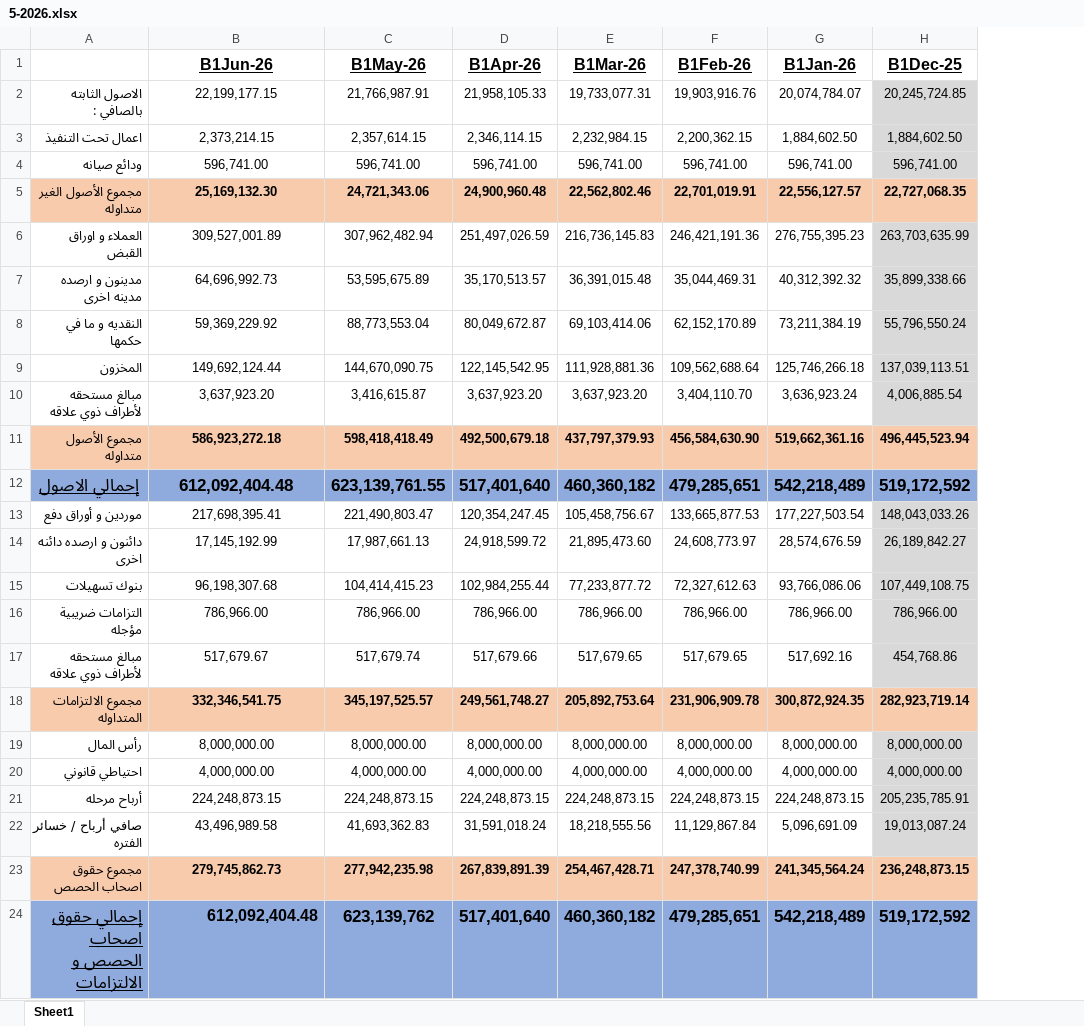
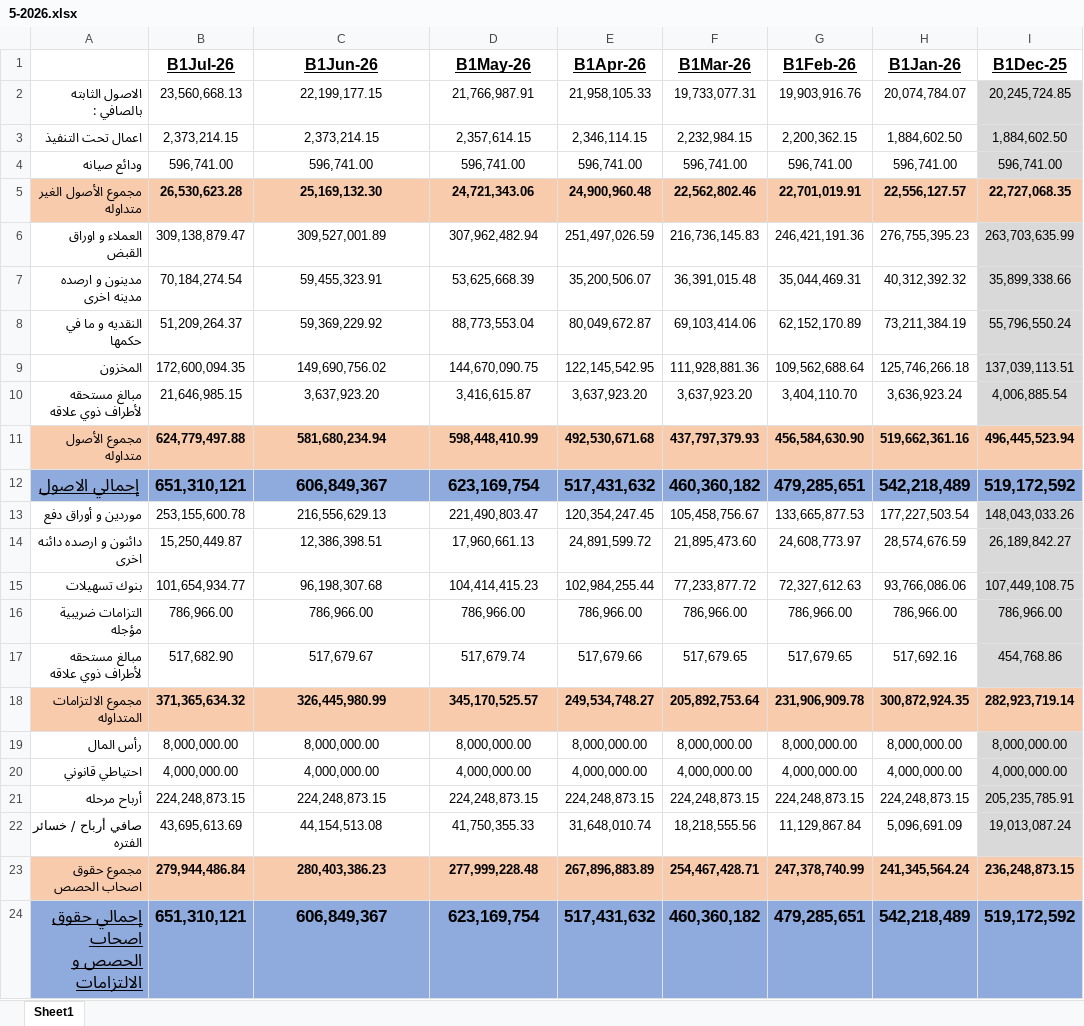
Before and after one commit to EvramW/balanceSheet, an Excel workbook: 5-2026.xlsx, sheet Sheet1, drawn as a sheet; values as stored, in another font and other column widths than the file's, no borders; addresses are those after the commit; the diff names each change by its address in the sheet, - before the commit and + after, or states it on an @@ line.

Commit message:
Add files via upload

```diff
--- a/5-2026.xlsx (sheet Sheet1)
+++ b/5-2026.xlsx (sheet Sheet1)
+column B (B1Jul-26), rows 2-24: 23,560,668.13 | 2,373,214.15 | 596,741.00 | 26,530,623.28 | 309,138,879.47 | 70,184,274.54 | 51,209,264.37 | 172,600,094.35 | 21,646,985.15 | 624,779,497.88 | 651,310,121 | 253,155,600.78 | 15,250,449.87 | 101,654,934.77 | 786,966.00 | 517,682.90 | 371,365,634.32 | 8,000,000.00 | 4,000,000.00 | 224,248,873.15 | 43,695,613.69 | 279,944,486.84 | 651,310,121
-C7 (B1Jun-26): 64,696,992.73
+C7 (B1Jun-26): 59,455,323.91
-D7 (B1May-26): 53,595,675.89
+D7 (B1May-26): 53,625,668.39
-E7 (B1Apr-26): 35,170,513.57
+E7 (B1Apr-26): 35,200,506.07
-C9 (B1Jun-26): 149,692,124.44
+C9 (B1Jun-26): 149,690,756.02
-C11 (B1Jun-26): 586,923,272.18
+C11 (B1Jun-26): 581,680,234.94
-D11 (B1May-26): 598,418,418.49
+D11 (B1May-26): 598,448,410.99
-E11 (B1Apr-26): 492,500,679.18
+E11 (B1Apr-26): 492,530,671.68
-C12 (B1Jun-26): 612,092,404.48
+C12 (B1Jun-26): 606,849,367
-D12 (B1May-26): 623,139,761.55
+D12 (B1May-26): 623,169,754
-E12 (B1Apr-26): 517,401,640
+E12 (B1Apr-26): 517,431,632
-C13 (B1Jun-26): 217,698,395.41
+C13 (B1Jun-26): 216,556,629.13
-C14 (B1Jun-26): 17,145,192.99
+C14 (B1Jun-26): 12,386,398.51
-D14 (B1May-26): 17,987,661.13
+D14 (B1May-26): 17,960,661.13
-E14 (B1Apr-26): 24,918,599.72
+E14 (B1Apr-26): 24,891,599.72
-C18 (B1Jun-26): 332,346,541.75
+C18 (B1Jun-26): 326,445,980.99
-D18 (B1May-26): 345,197,525.57
+D18 (B1May-26): 345,170,525.57
-E18 (B1Apr-26): 249,561,748.27
+E18 (B1Apr-26): 249,534,748.27
-C22 (B1Jun-26): 43,496,989.58
+C22 (B1Jun-26): 44,154,513.08
-D22 (B1May-26): 41,693,362.83
+D22 (B1May-26): 41,750,355.33
-E22 (B1Apr-26): 31,591,018.24
+E22 (B1Apr-26): 31,648,010.74
-C23 (B1Jun-26): 279,745,862.73
+C23 (B1Jun-26): 280,403,386.23
-D23 (B1May-26): 277,942,235.98
+D23 (B1May-26): 277,999,228.48
-E23 (B1Apr-26): 267,839,891.39
+E23 (B1Apr-26): 267,896,883.89
-C24 (B1Jun-26): 612,092,404.48
+C24 (B1Jun-26): 606,849,367
@@ C24 text size: larger, alignment: right → center @@
-D24 (B1May-26): 623,139,762
+D24 (B1May-26): 623,169,754
-E24 (B1Apr-26): 517,401,640
+E24 (B1Apr-26): 517,431,632
```
